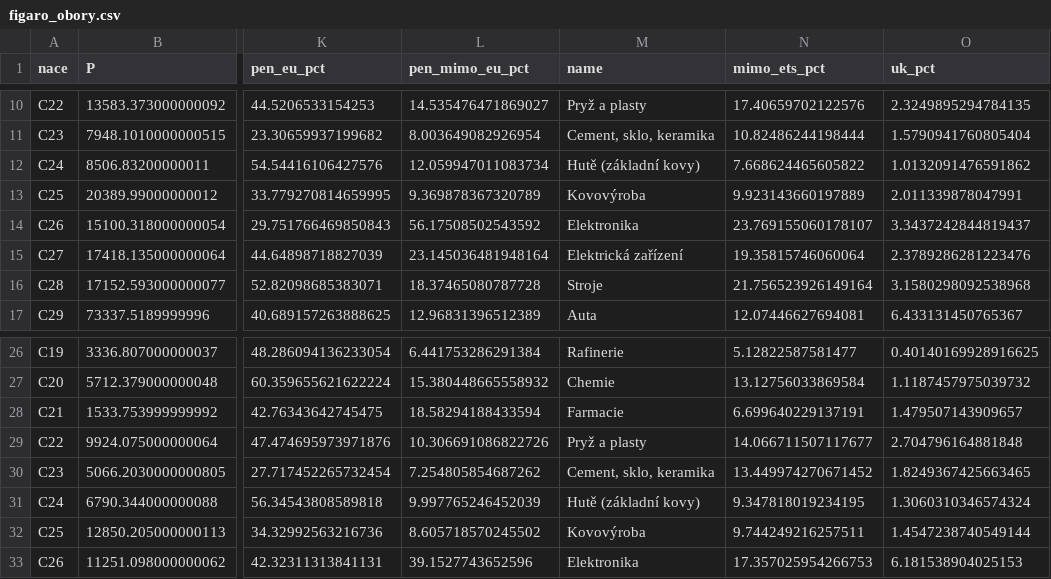
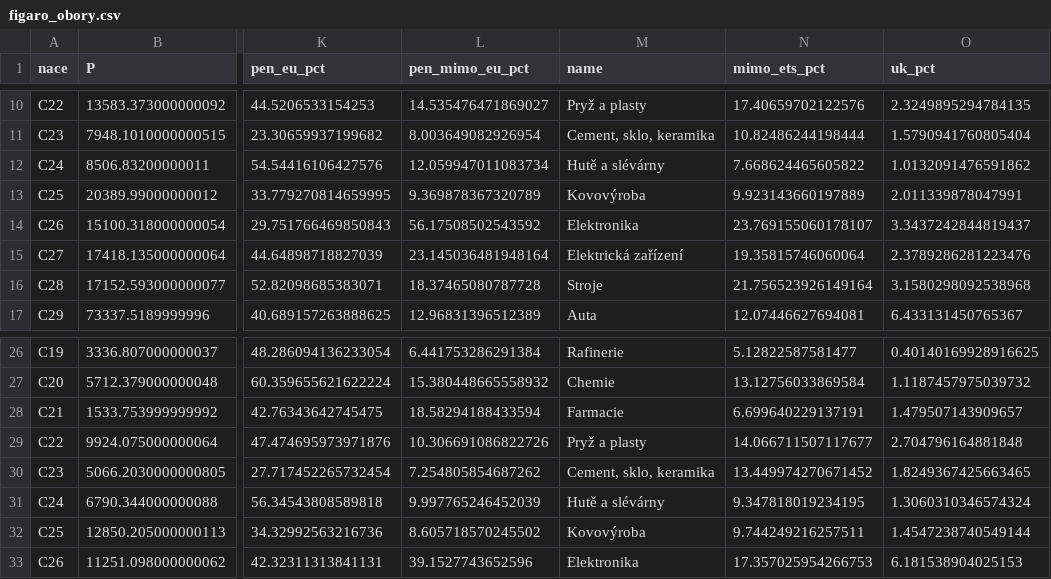
Before and after one commit to faktaoklimatu/data-analysis, a CSV file: scripts/segmentace-prumyslu/out/figaro_obory.csv, drawn as a sheet; only a part is shown, gaps mark what is left out; the diff names each change by its address in the sheet, - before the commit and + after, or states it on an @@ line.

```diff
--- a/scripts/segmentace-prumyslu/out/figaro_obory.csv
+++ b/scripts/segmentace-prumyslu/out/figaro_obory.csv
-M12 (name): Hutě (základní kovy)
+M12 (name): Hutě a slévárny
-M31 (name): Hutě (základní kovy)
+M31 (name): Hutě a slévárny
```
Also changed, not shown: scripts/segmentace-prumyslu/out/energie_narocnost_2023.csv, scripts/segmentace-prumyslu/out/ets_costs_2024.csv, 7 other files.
